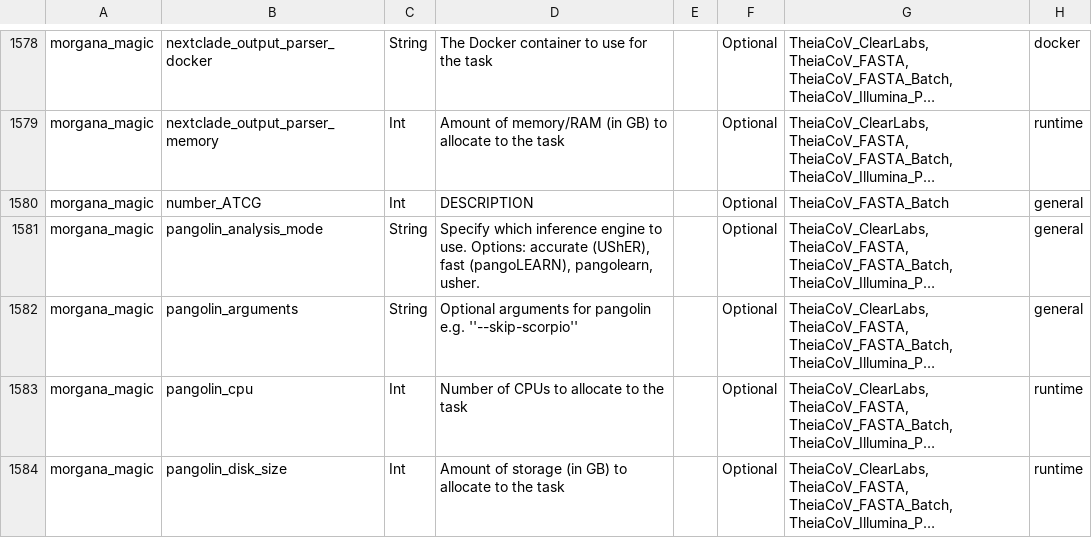
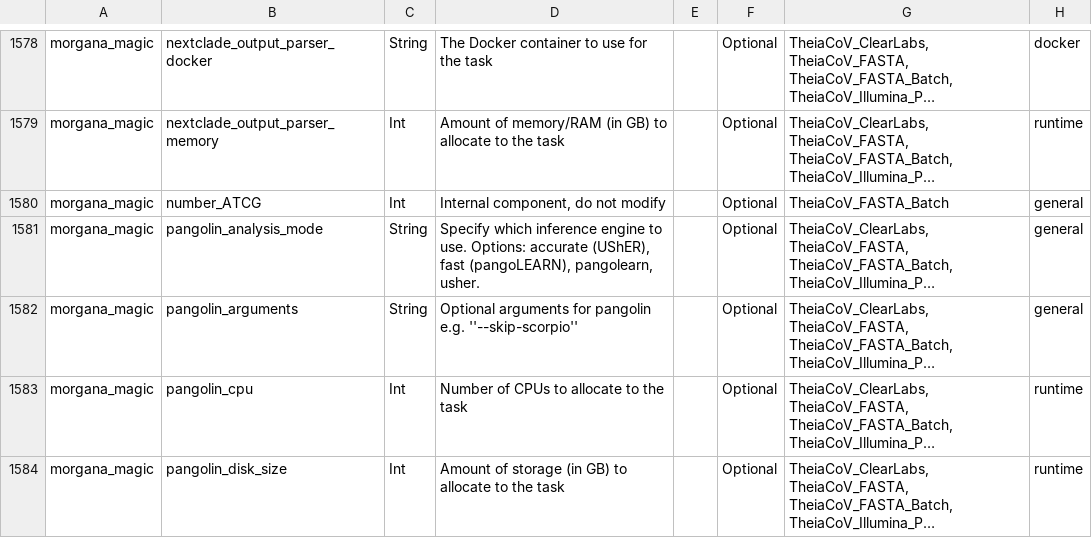
Before and after one commit to theiagen/public_health_bioinformatics, a TSV file: docs/assets/tables/all_inputs.tsv, drawn as a sheet; only a part is shown, gaps mark what is left out; long unchanged cells end in …; the diff names each change by its address in the sheet, - before the commit and + after, or states it on an @@ line.

```diff
--- a/docs/assets/tables/all_inputs.tsv
+++ b/docs/assets/tables/all_inputs.tsv
-D1580: DESCRIPTION
+D1580: Internal component, do not modify
```
Also changed, not shown: 7 other files.
